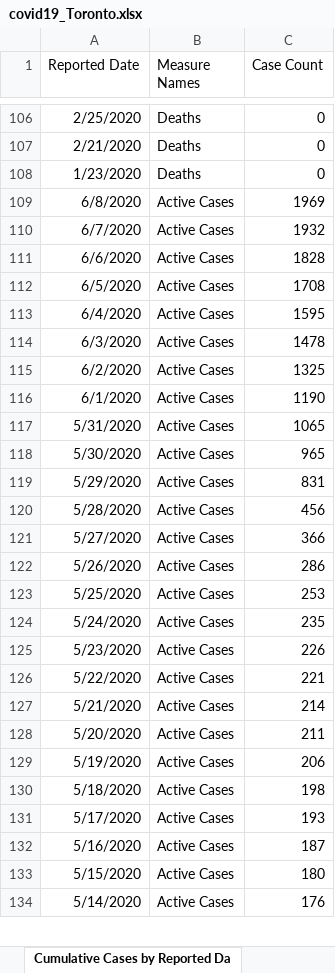
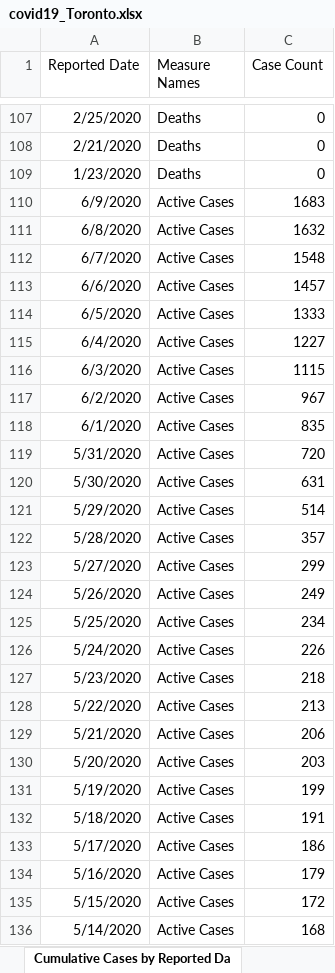
Before and after one commit to mponce0/covid19.reports, an Excel workbook: data/covid19_Toronto.xlsx, sheet Cumulative Cases by Reported Da, drawn as a sheet; only a part is shown, gaps mark what is left out; values as stored, in another font and other column widths than the file's, no borders; addresses are those after the commit; the diff covers the shown part only; the diff names each change by its address in the sheet, - before the commit and + after, or states it on an @@ line.

Commit message:
daily update of covid19 data/plots/figures/reports: covid19_Toronto.xlsx ... Thu Jun 11 00:08:46 EDT 2020-gargantua

```diff
--- a/data/covid19_Toronto.xlsx (sheet Cumulative Cases by Reported Da)
+++ b/data/covid19_Toronto.xlsx (sheet Cumulative Cases by Reported Da)
+row 110: 6/9/2020 | Active Cases | 1683
-C111 (Case Count): 1969
+C111 (Case Count): 1632
-C112 (Case Count): 1932
+C112 (Case Count): 1548
-C113 (Case Count): 1828
+C113 (Case Count): 1457
-C114 (Case Count): 1708
+C114 (Case Count): 1333
-C115 (Case Count): 1595
+C115 (Case Count): 1227
-C116 (Case Count): 1478
+C116 (Case Count): 1115
-C117 (Case Count): 1325
+C117 (Case Count): 967
-C118 (Case Count): 1190
+C118 (Case Count): 835
-C119 (Case Count): 1065
+C119 (Case Count): 720
-C120 (Case Count): 965
+C120 (Case Count): 631
-C121 (Case Count): 831
+C121 (Case Count): 514
-C122 (Case Count): 456
+C122 (Case Count): 357
-C123 (Case Count): 366
+C123 (Case Count): 299
-C124 (Case Count): 286
+C124 (Case Count): 249
-C125 (Case Count): 253
+C125 (Case Count): 234
-C126 (Case Count): 235
+C126 (Case Count): 226
-C127 (Case Count): 226
+C127 (Case Count): 218
-C128 (Case Count): 221
+C128 (Case Count): 213
-C129 (Case Count): 214
+C129 (Case Count): 206
-C130 (Case Count): 211
+C130 (Case Count): 203
-C131 (Case Count): 206
+C131 (Case Count): 199
-C132 (Case Count): 198
+C132 (Case Count): 191
-C133 (Case Count): 193
+C133 (Case Count): 186
-C134 (Case Count): 187
+C134 (Case Count): 179
-C135 (Case Count): 180
+C135 (Case Count): 172
-C136 (Case Count): 176
+C136 (Case Count): 168
```
Also changed, not shown: 2 added rows and 183 edited cells elsewhere in this sheet, sheet Cumulative Cases by Episode Dat, sheet Cases by Episode Date, sheet Rate of COVID-19 by Neighbourho, sheet Cases of COVID-19 by Neighbourh, sheet Cases by Reported Date, sheet Cases by Age, 7 more sheets, other sheet tabs.
